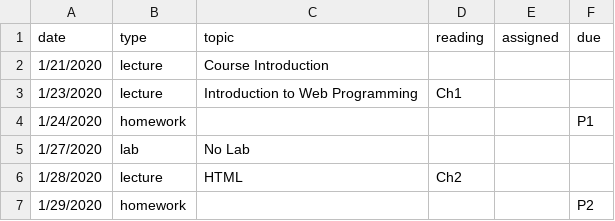
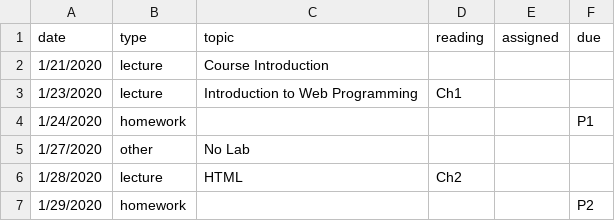
Before and after one commit to emeryberger/web-programming, a CSV file: schedule.csv, drawn as a sheet; only a part is shown.

```diff
--- a/schedule.csv
+++ b/schedule.csv
@@ -4,3 +4,3 @@ date,type,topic,reading,assigned,due,,,,,,,,,,,,,,,,,,,
 1/24/2020,homework,,,,P1,,,,,,,,,,,,,,,,,,,
-1/27/2020,lab,No Lab,,,,,,,,,,,,,,,,,,,,,,
+1/27/2020,other,No Lab,,,,,,,,,,,,,,,,,,,,,,
 1/28/2020,lecture,HTML,Ch2,,,,,,,,,,,,,,,,,,,,,
```
Also changed, not shown: 1 other file.
